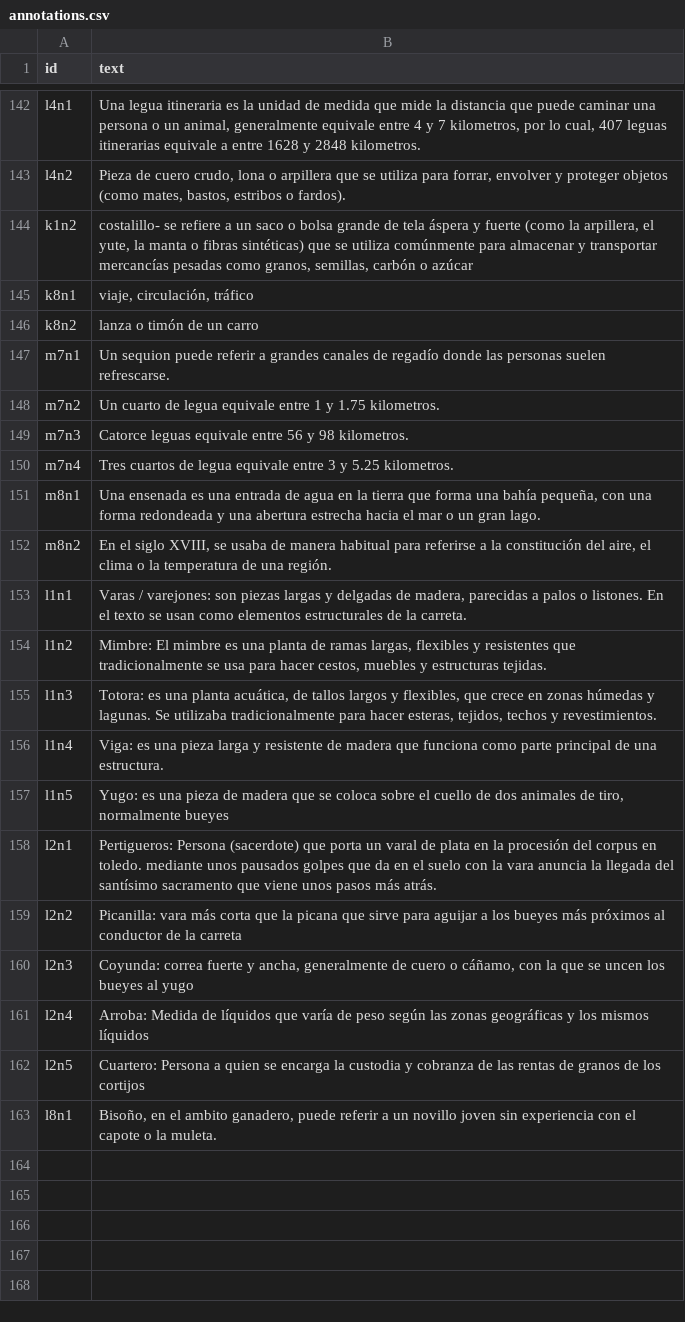
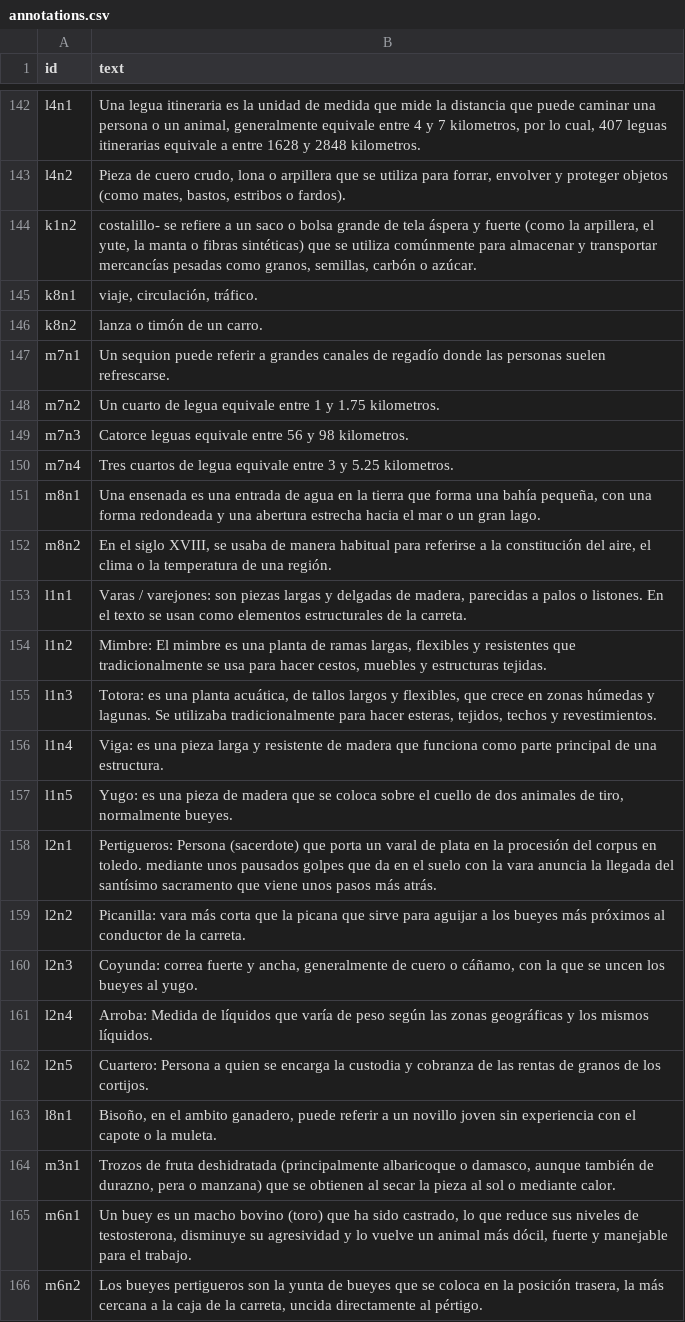
Before and after one commit to sofisetuain-hd/viajeros_caminantes, a CSV file: _data/annotations.csv, drawn as a sheet; only a part is shown, gaps mark what is left out.

Commit message:
Add files via upload

```diff
--- a/_data/annotations.csv
+++ b/_data/annotations.csv
@@ -143,5 +143,5 @@ l4n1,"Una legua itineraria es la unidad de medida que mide la distancia que pued
 l4n2,"Pieza de cuero crudo, lona o arpillera que se utiliza para forrar, envolver y proteger objetos (como mates, bastos, estribos o fardos)."
-k1n2,"costalillo- se refiere a un saco o bolsa grande de tela áspera y fuerte (como la arpillera, el yute, la manta o fibras sintéticas) que se utiliza comúnmente para almacenar y transportar mercancías pesadas como granos, semillas, carbón o azúcar"
-k8n1,"viaje, circulación, tráfico"
-k8n2,lanza o timón de un carro
+k1n2,"costalillo- se refiere a un saco o bolsa grande de tela áspera y fuerte (como la arpillera, el yute, la manta o fibras sintéticas) que se utiliza comúnmente para almacenar y transportar mercancías pesadas como granos, semillas, carbón o azúcar."
+k8n1,"viaje, circulación, tráfico."
+k8n2,lanza o timón de un carro.
 m7n1,Un sequion puede referir a grandes canales de regadío donde las personas suelen refrescarse.
@@ -156,8 +156,11 @@ l1n3,"Totora: es una planta acuática, de tallos largos y flexibles, que crece e
 l1n4,Viga: es una pieza larga y resistente de madera que funciona como parte principal de una estructura.
-l1n5,"Yugo: es una pieza de madera que se coloca sobre el cuello de dos animales de tiro, normalmente bueyes"
+l1n5,"Yugo: es una pieza de madera que se coloca sobre el cuello de dos animales de tiro, normalmente bueyes."
 l2n1,Pertigueros: Persona (sacerdote) que porta un varal de plata en la procesión del corpus en toledo. mediante unos pausados golpes que da en el suelo con la vara anuncia la llegada del santísimo sacramento que viene unos pasos más atrás.
-l2n2,Picanilla: vara más corta que la picana que sirve para aguijar a los bueyes más próximos al conductor de la carreta
-l2n3,"Coyunda: correa fuerte y ancha, generalmente de cuero o cáñamo, con la que se uncen los bueyes al yugo"
-l2n4,Arroba: Medida de líquidos que varía de peso según las zonas geográficas y los mismos líquidos
-l2n5,Cuartero: Persona a quien se encarga la custodia y cobranza de las rentas de granos de los cortijos
+l2n2,Picanilla: vara más corta que la picana que sirve para aguijar a los bueyes más próximos al conductor de la carreta.
+l2n3,"Coyunda: correa fuerte y ancha, generalmente de cuero o cáñamo, con la que se uncen los bueyes al yugo."
+l2n4,Arroba: Medida de líquidos que varía de peso según las zonas geográficas y los mismos líquidos.
+l2n5,Cuartero: Persona a quien se encarga la custodia y cobranza de las rentas de granos de los cortijos.
 l8n1,"Bisoño, en el ambito ganadero, puede referir a un novillo joven sin experiencia con el capote o la muleta."
+m3n1,"Trozos de fruta deshidratada (principalmente albaricoque o damasco, aunque también de durazno, pera o manzana) que se obtienen al secar la pieza al sol o mediante calor."
+m6n1,"Un buey es un macho bovino (toro) que ha sido castrado, lo que reduce sus niveles de testosterona, disminuye su agresividad y lo vuelve un animal más dócil, fuerte y manejable para el trabajo. "
+m6n2,"Los bueyes pertigueros son la yunta de bueyes que se coloca en la posición trasera, la más cercana a la caja de la carreta, uncida directamente al pértigo."
```
